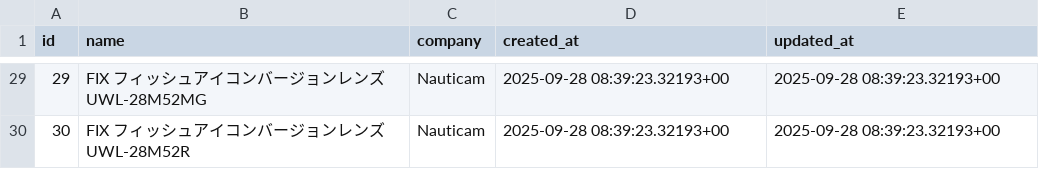
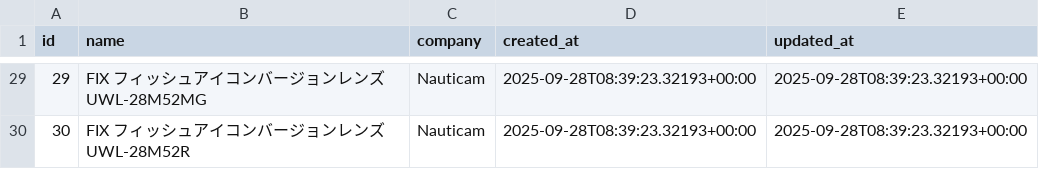
Before and after one commit to scubalabstudio/DivePedia, a CSV file: data/backup/accessories_rows.csv, drawn as a sheet; only a part is shown, gaps mark what is left out; the diff covers the shown part only.

```diff
--- a/data/backup/accessories_rows.csv
+++ b/data/backup/accessories_rows.csv
@@ -29,2 +29,2 @@ id,name,company,created_at,updated_at
-29,FIX フィッシュアイコンバージョンレンズ UWL-28M52MG,Nauticam,2025-09-28 08:39:23.32193+00,2025-09-28 08:39:23.32193+00
-30,FIX フィッシュアイコンバージョンレンズ UWL-28M52R,Nauticam,2025-09-28 08:39:23.32193+00,2025-09-28 08:39:23.32193+00
+29,FIX フィッシュアイコンバージョンレンズ UWL-28M52MG,Nauticam,2025-09-28T08:39:23.32193+00:00,2025-09-28T08:39:23.32193+00:00
+30,FIX フィッシュアイコンバージョンレンズ UWL-28M52R,Nauticam,2025-09-28T08:39:23.32193+00:00,2025-09-28T08:39:23.32193+00:00
```
Also changed, not shown: 54 edited cells elsewhere in this file, data/backup/diving_points_rows.csv, data/backup/lights_rows.csv, 2 other files.
